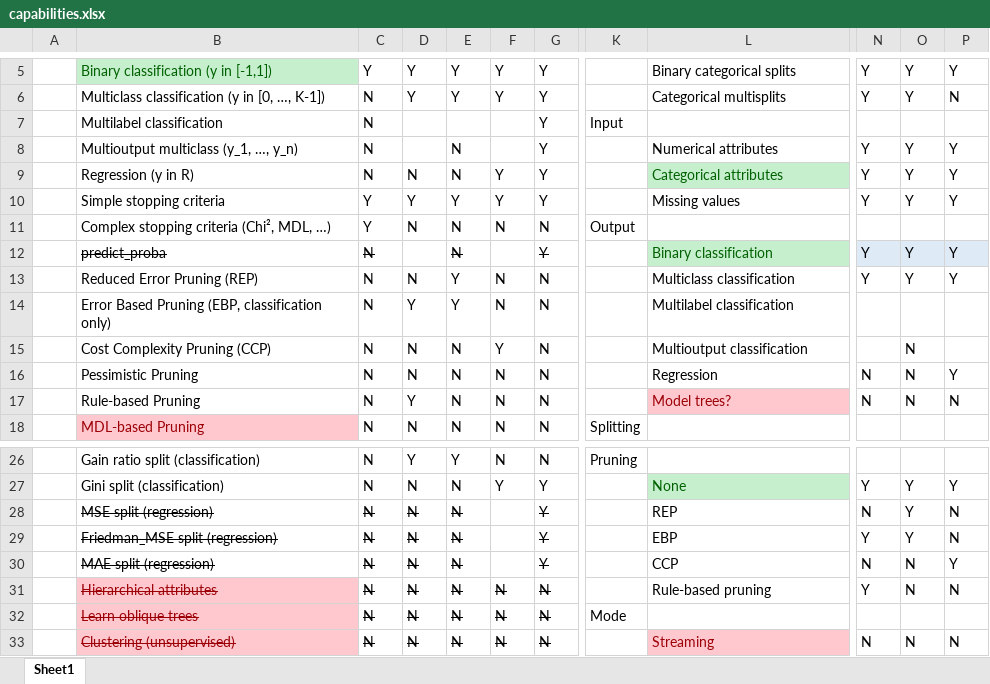
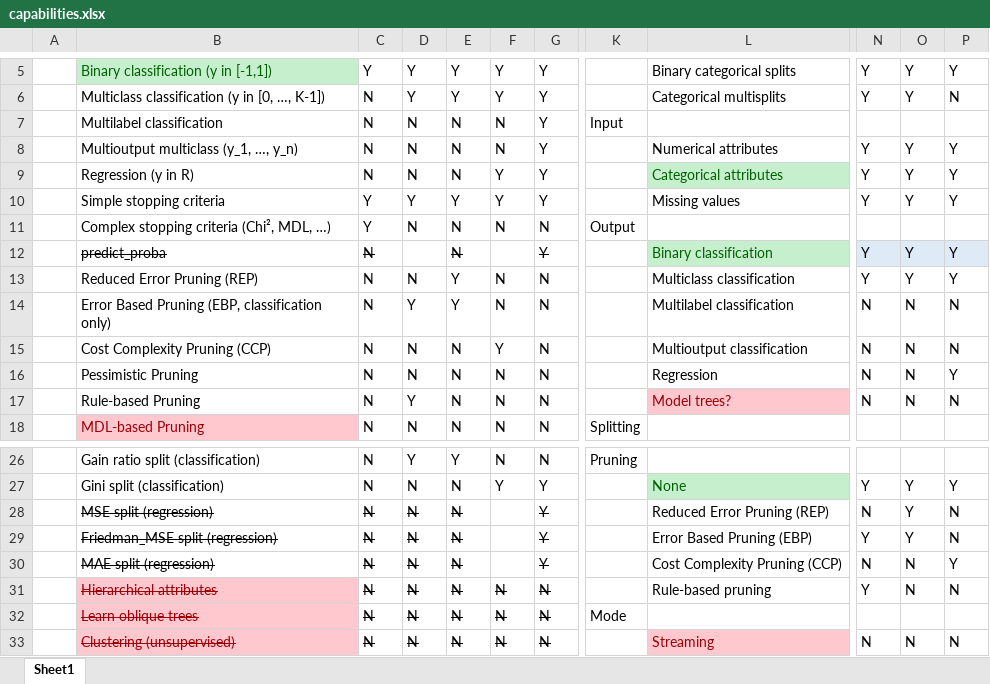
Before and after one commit to vhsven/kul-mai-thesis-report, an Excel workbook: doc/capabilities.xlsx, sheet Sheet1, drawn as a sheet; only a part is shown, gaps mark what is left out; values as stored, in another font and other column widths than the file's, no borders; conditional formats and table styles not drawn; the diff names each change by its address in the sheet, - before the commit and + after, or states it on an @@ line.

```diff
--- a/doc/capabilities.xlsx (sheet Sheet1)
+++ b/doc/capabilities.xlsx (sheet Sheet1)
-D7:D8: (empty)
+D7:D8: N
-E7: (empty)
+E7: N
-F7:F8: (empty)
+F7:F8: N
-N14:N15: (empty)
+N14:N15: N
-O14: (empty)
+O14: N
-P14:P15: (empty)
+P14:P15: N
-L28: REP
+L28: Reduced Error Pruning (REP)
-L29: EBP
+L29: Error Based Pruning (EBP)
-L30: CCP
+L30: Cost Complexity Pruning (CCP)
```
Also changed, not shown: 16 other files.
